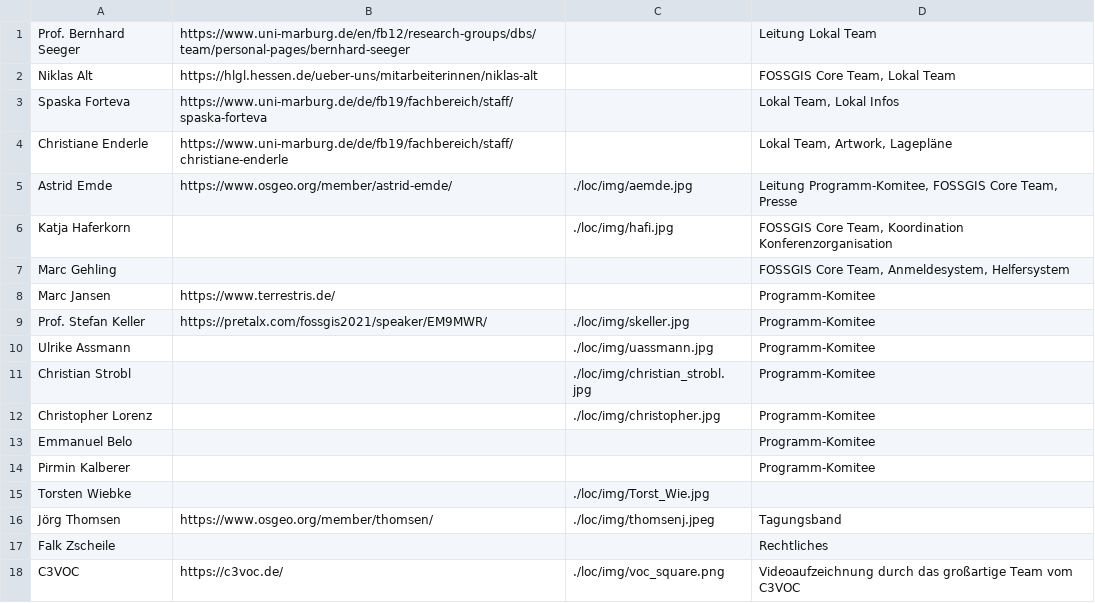
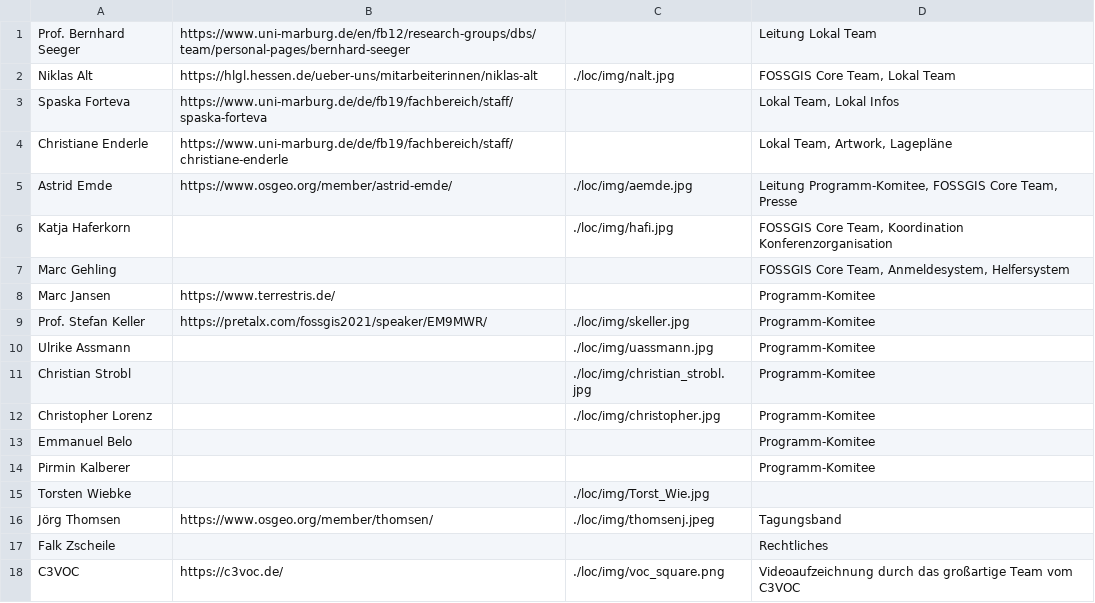
Before and after one commit to fossgis/konferenz-homepage, a CSV file: 2022/loc/loc.csv, drawn as a sheet.

Commit message:
Update loc.csv

```diff
--- a/2022/loc/loc.csv
+++ b/2022/loc/loc.csv
@@ -1,3 +1,3 @@
 Prof. Bernhard Seeger|https://www.uni-marburg.de/en/fb12/research-groups/dbs/team/personal-pages/bernhard-seeger||Leitung Lokal Team
-Niklas Alt|https://hlgl.hessen.de/ueber-uns/mitarbeiterinnen/niklas-alt||FOSSGIS Core Team, Lokal Team
+Niklas Alt|https://hlgl.hessen.de/ueber-uns/mitarbeiterinnen/niklas-alt|./loc/img/nalt.jpg|FOSSGIS Core Team, Lokal Team
 Spaska Forteva|https://www.uni-marburg.de/de/fb19/fachbereich/staff/spaska-forteva||Lokal Team, Lokal Infos
```
